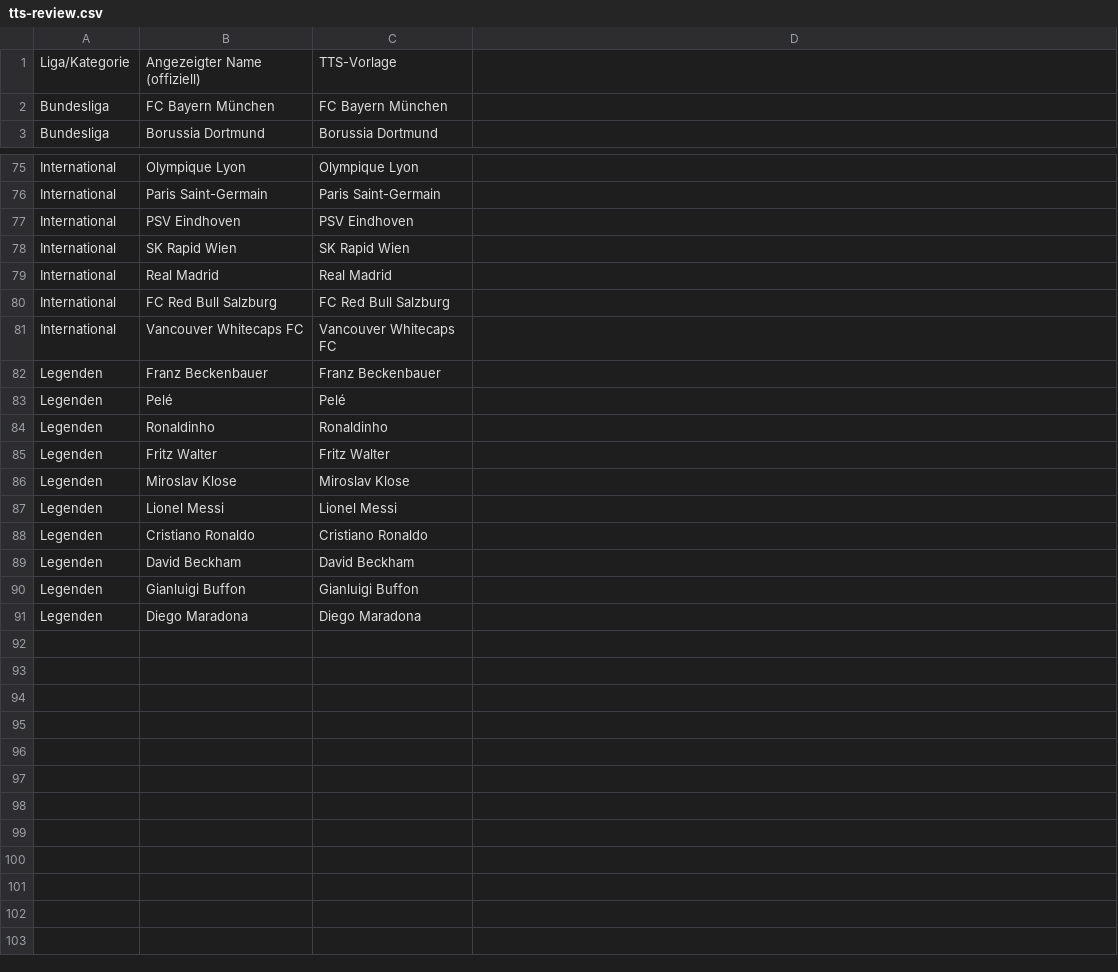
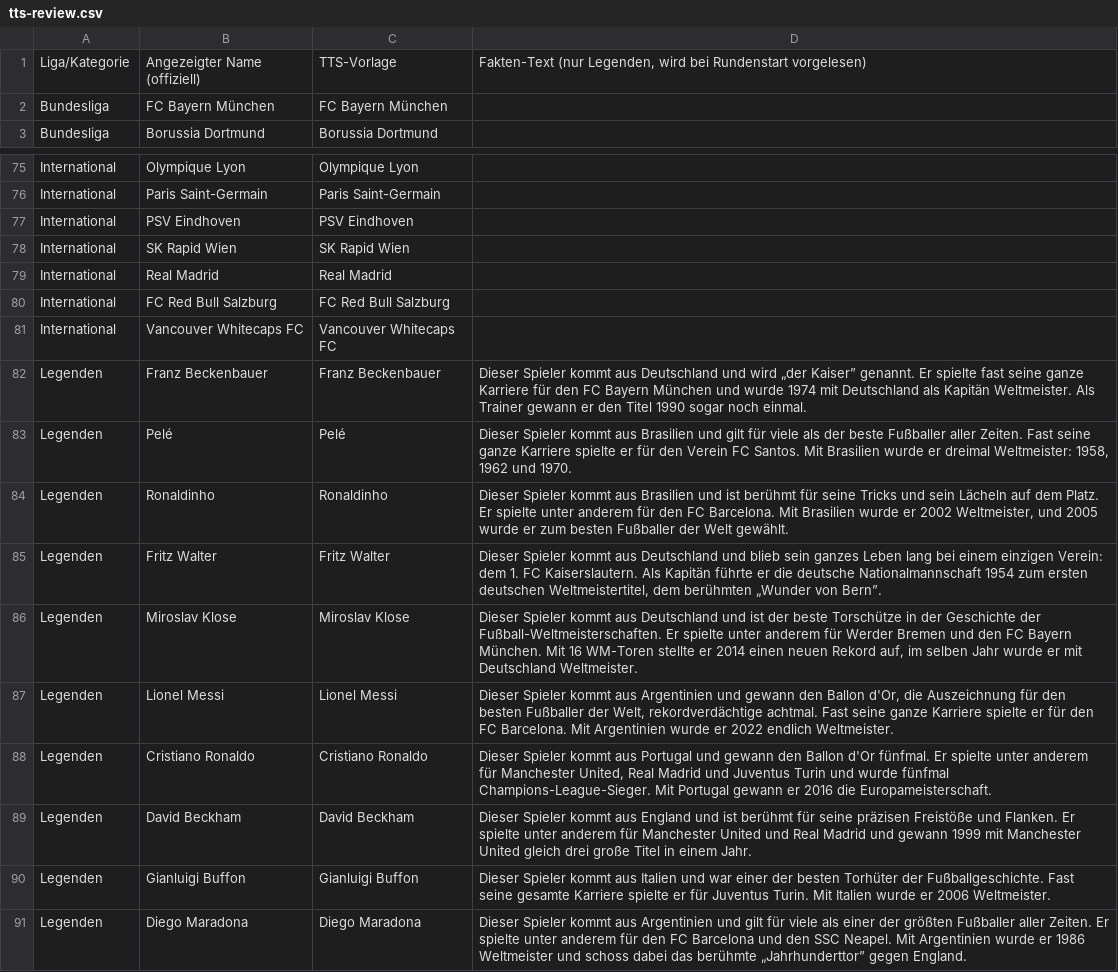
Before and after one commit to marianbellaire/Bundesliga-Wappen-Quiz, a CSV file: scripts/tts-review.csv, drawn as a sheet; only a part is shown, gaps mark what is left out; the diff names each change by its address in the sheet, - before the commit and + after, or states it on an @@ line.

```diff
--- a/scripts/tts-review.csv
+++ b/scripts/tts-review.csv
-D1: (empty)
+D1: Fakten-Text (nur Legenden, wird bei Rundenstart vorgelesen)
-D82: (empty)
+D82: Dieser Spieler kommt aus Deutschland und wird „der Kaiser” genannt. Er spielte fast seine ganze Karriere für den FC Bayern München und wurde 1974 mit Deutschland als Kapitän Weltmeister. Als Trainer gewann er den Titel 1990 sogar noch einmal.
-D83: (empty)
+D83: Dieser Spieler kommt aus Brasilien und gilt für viele als der beste Fußballer aller Zeiten. Fast seine ganze Karriere spielte er für den Verein FC Santos. Mit Brasilien wurde er dreimal Weltmeister: 1958, 1962 und 1970.
-D84: (empty)
+D84: Dieser Spieler kommt aus Brasilien und ist berühmt für seine Tricks und sein Lächeln auf dem Platz. Er spielte unter anderem für den FC Barcelona. Mit Brasilien wurde er 2002 Weltmeister, und 2005 wurde er zum besten Fußballer der Welt gewählt.
-D85: (empty)
+D85: Dieser Spieler kommt aus Deutschland und blieb sein ganzes Leben lang bei einem einzigen Verein: dem 1. FC Kaiserslautern. Als Kapitän führte er die deutsche Nationalmannschaft 1954 zum ersten deutschen Weltmeistertitel, dem berühmten „Wunder von Bern”.
-D86: (empty)
+D86: Dieser Spieler kommt aus Deutschland und ist der beste Torschütze in der Geschichte der Fußball-Weltmeisterschaften. Er spielte unter anderem für Werder Bremen und den FC Bayern München. Mit 16 WM-Toren stellte er 2014 einen neuen Rekord auf, im selben Jahr wurde er mit Deutschland Weltmeister.
-D87: (empty)
+D87: Dieser Spieler kommt aus Argentinien und gewann den Ballon d'Or, die Auszeichnung für den besten Fußballer der Welt, rekordverdächtige achtmal. Fast seine ganze Karriere spielte er für den FC Barcelona. Mit Argentinien wurde er 2022 endlich Weltmeister.
-D88: (empty)
+D88: Dieser Spieler kommt aus Portugal und gewann den Ballon d'Or fünfmal. Er spielte unter anderem für Manchester United, Real Madrid und Juventus Turin und wurde fünfmal Champions-League-Sieger. Mit Portugal gewann er 2016 die Europameisterschaft.
-D89: (empty)
+D89: Dieser Spieler kommt aus England und ist berühmt für seine präzisen Freistöße und Flanken. Er spielte unter anderem für Manchester United und Real Madrid und gewann 1999 mit Manchester United gleich drei große Titel in einem Jahr.
-D90: (empty)
+D90: Dieser Spieler kommt aus Italien und war einer der besten Torhüter der Fußballgeschichte. Fast seine gesamte Karriere spielte er für Juventus Turin. Mit Italien wurde er 2006 Weltmeister.
-D91: (empty)
+D91: Dieser Spieler kommt aus Argentinien und gilt für viele als einer der größten Fußballer aller Zeiten. Er spielte unter anderem für den FC Barcelona und den SSC Neapel. Mit Argentinien wurde er 1986 Weltmeister und schoss dabei das berühmte „Jahrhunderttor” gegen England.
```
Also changed, not shown: 1 other file.
